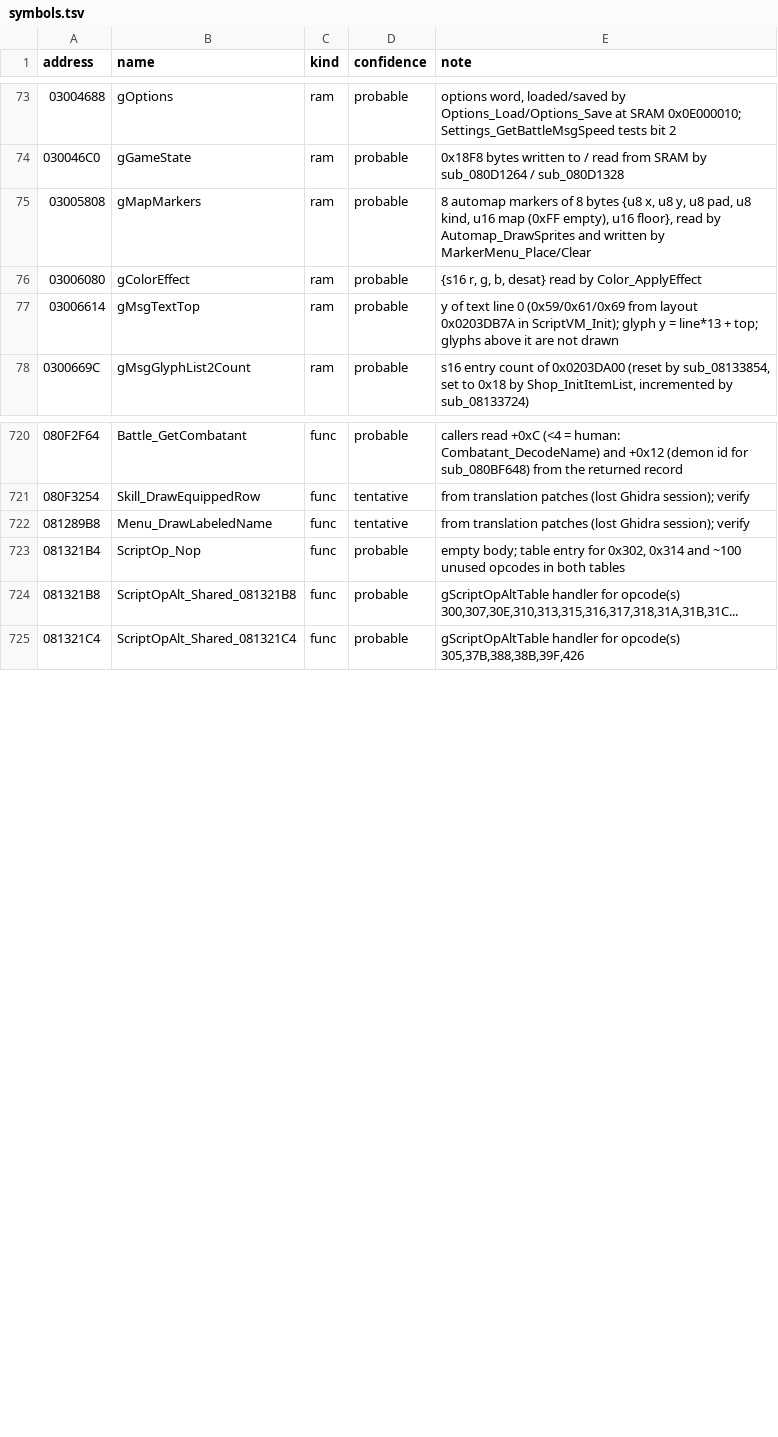
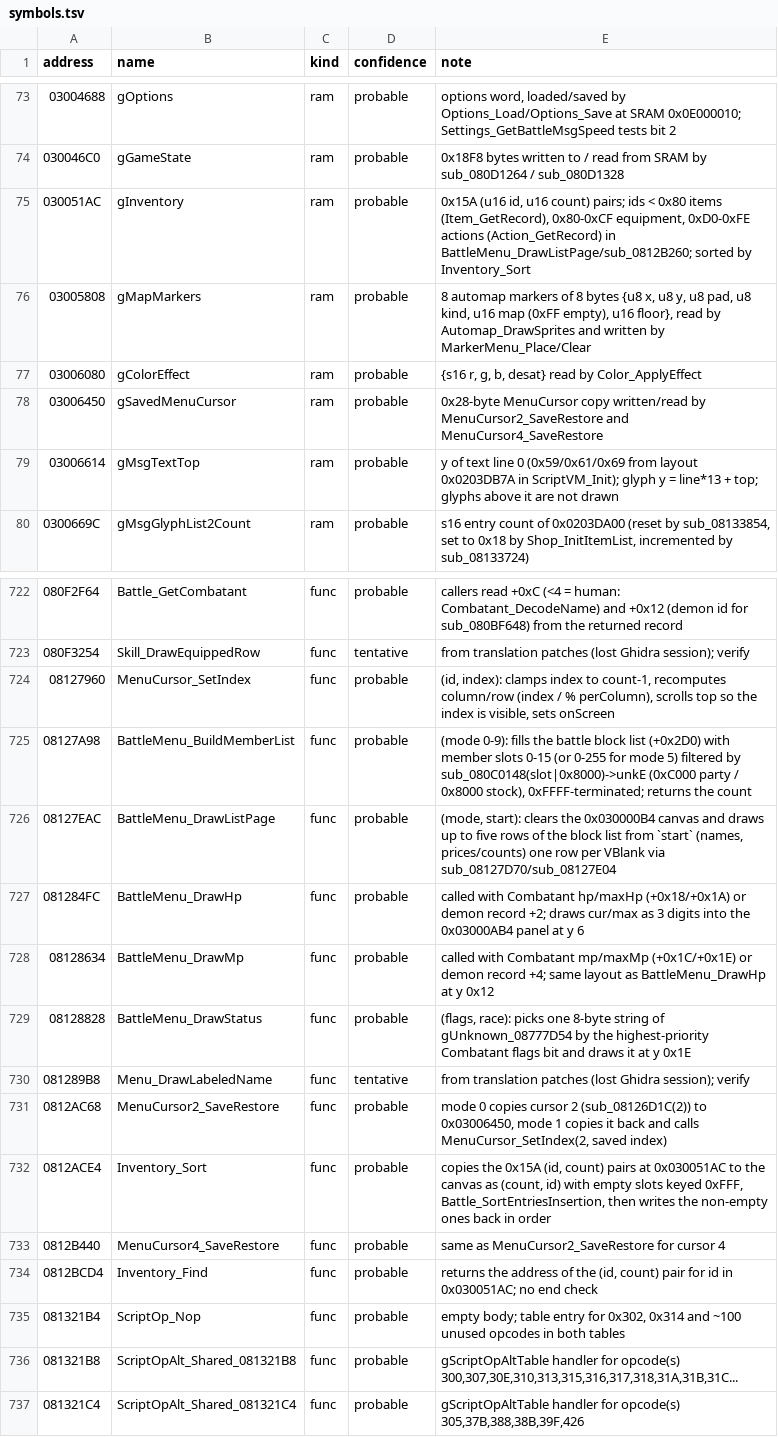
Before and after one commit to coregee/smt2_gba_en, a TSV file: decomp/reference/symbols.tsv, drawn as a sheet; only a part is shown, gaps mark what is left out; the diff names each change by its address in the sheet, - before the commit and + after, or states it on an @@ line.

```diff
--- a/decomp/reference/symbols.tsv
+++ b/decomp/reference/symbols.tsv
+row 75: 030051AC | gInventory | ram | probable | 0x15A (u16 id, u16 count) pairs; ids < 0x80 items (Item_GetRecord), 0x80-0xCF equipment, 0xD0-0xFE actions (Action_GetRecord) in BattleMenu_DrawListPage/sub_0812B260; sorted by Inventory_Sort
+row 78: 03006450 | gSavedMenuCursor | ram | probable | 0x28-byte MenuCursor copy written/read by MenuCursor2_SaveRestore and MenuCursor4_SaveRestore
+row 724: 08127960 | MenuCursor_SetIndex | func | probable | (id, index): clamps index to count-1, recomputes column/row (index / % perColumn), scrolls top so the index is visible, sets onScreen
+row 725: 08127A98 | BattleMenu_BuildMemberList | func | probable | (mode 0-9): fills the battle block list (+0x2D0) with member slots 0-15 (or 0-255 for mode 5) filtered by sub_080C0148(slot|0x8000)->unkE (0xC000 party / 0x8000 stock), 0xFFFF-terminated; returns the count
+row 726: 08127EAC | BattleMenu_DrawListPage | func | probable | (mode, start): clears the 0x030000B4 canvas and draws up to five rows of the block list from `start` (names, prices/counts) one row per VBlank via sub_08127D70/sub_08127E04
+row 727: 081284FC | BattleMenu_DrawHp | func | probable | called with Combatant hp/maxHp (+0x18/+0x1A) or demon record +2; draws cur/max as 3 digits into the 0x03000AB4 panel at y 6
+row 728: 08128634 | BattleMenu_DrawMp | func | probable | called with Combatant mp/maxMp (+0x1C/+0x1E) or demon record +4; same layout as BattleMenu_DrawHp at y 0x12
+row 729: 08128828 | BattleMenu_DrawStatus | func | probable | (flags, race): picks one 8-byte string of gUnknown_08777D54 by the highest-priority Combatant flags bit and draws it at y 0x1E
+row 731: 0812AC68 | MenuCursor2_SaveRestore | func | probable | mode 0 copies cursor 2 (sub_08126D1C(2)) to 0x03006450, mode 1 copies it back and calls MenuCursor_SetIndex(2, saved index)
+row 732: 0812ACE4 | Inventory_Sort | func | probable | copies the 0x15A (id, count) pairs at 0x030051AC to the canvas as (count, id) with empty slots keyed 0xFFF, Battle_SortEntriesInsertion, then writes the non-empty ones back in order
+row 733: 0812B440 | MenuCursor4_SaveRestore | func | probable | same as MenuCursor2_SaveRestore for cursor 4
+row 734: 0812BCD4 | Inventory_Find | func | probable | returns the address of the (id, count) pair for id in 0x030051AC; no end check
```
Also changed, not shown: decomp/reference/function-map.tsv, 29 other files.
